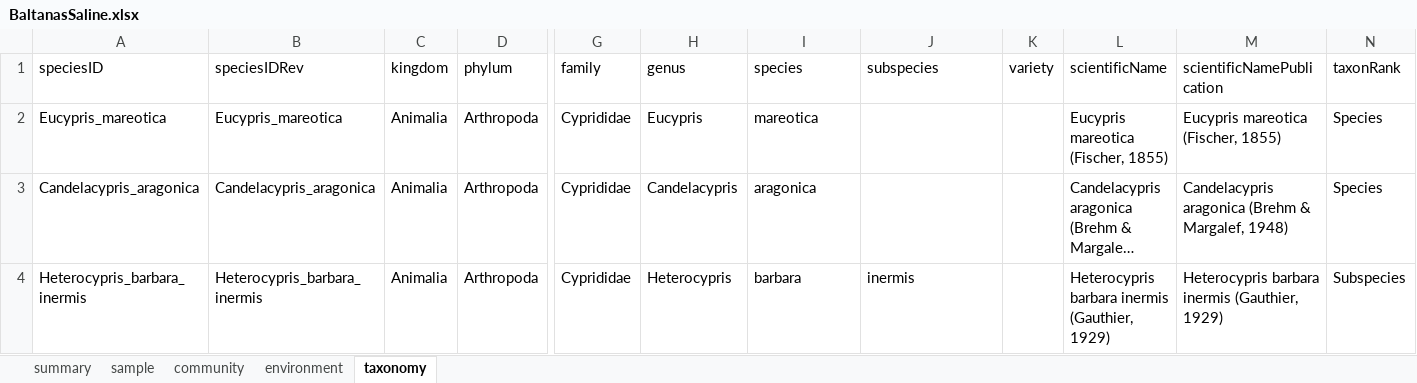
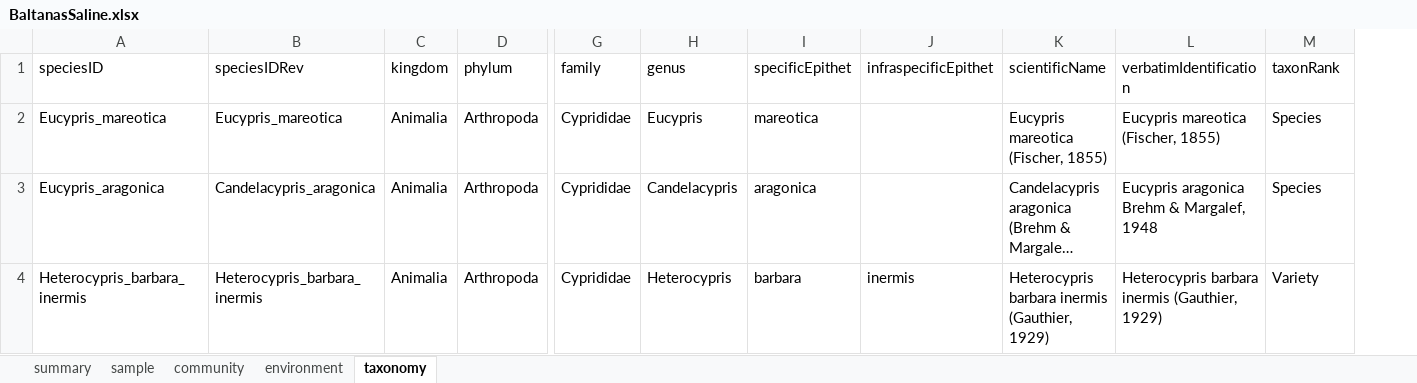
Before and after one commit to andreucastillo/ibost, an Excel workbook: database/BaltanasSaline.xlsx, sheet taxonomy, drawn as a sheet; only a part is shown, gaps mark what is left out; long unchanged cells end in …; values as stored, in another font and other column widths than the file's, no borders; charts and pictures not drawn; removed rows and columns are numbered as before the commit, all else as after; the diff names each change by its address in the sheet, - before the commit and + after, or states it on an @@ line.

```diff
--- a/database/BaltanasSaline.xlsx (sheet taxonomy)
+++ b/database/BaltanasSaline.xlsx (sheet taxonomy)
-column K (variety), empty
-I1: species
+I1: specificEpithet
-J1: subspecies
+J1: infraspecificEpithet
-L1: scientificNamePublication
+L1: verbatimIdentification
-A3 (speciesID): Candelacypris_aragonica
+A3 (speciesID): Eucypris_aragonica
-L3 (verbatimIdentification): Candelacypris aragonica (Brehm & Margalef, 1948)
+L3 (verbatimIdentification): Eucypris aragonica Brehm & Margalef, 1948
-M4 (taxonRank): Subspecies
+M4 (taxonRank): Variety
```
Also changed, not shown: sheet sample, sheet summary, sheet community, sheet environment, database/ArmengolDonana.xlsx, database/Brehm.xlsx, 22 other files.
